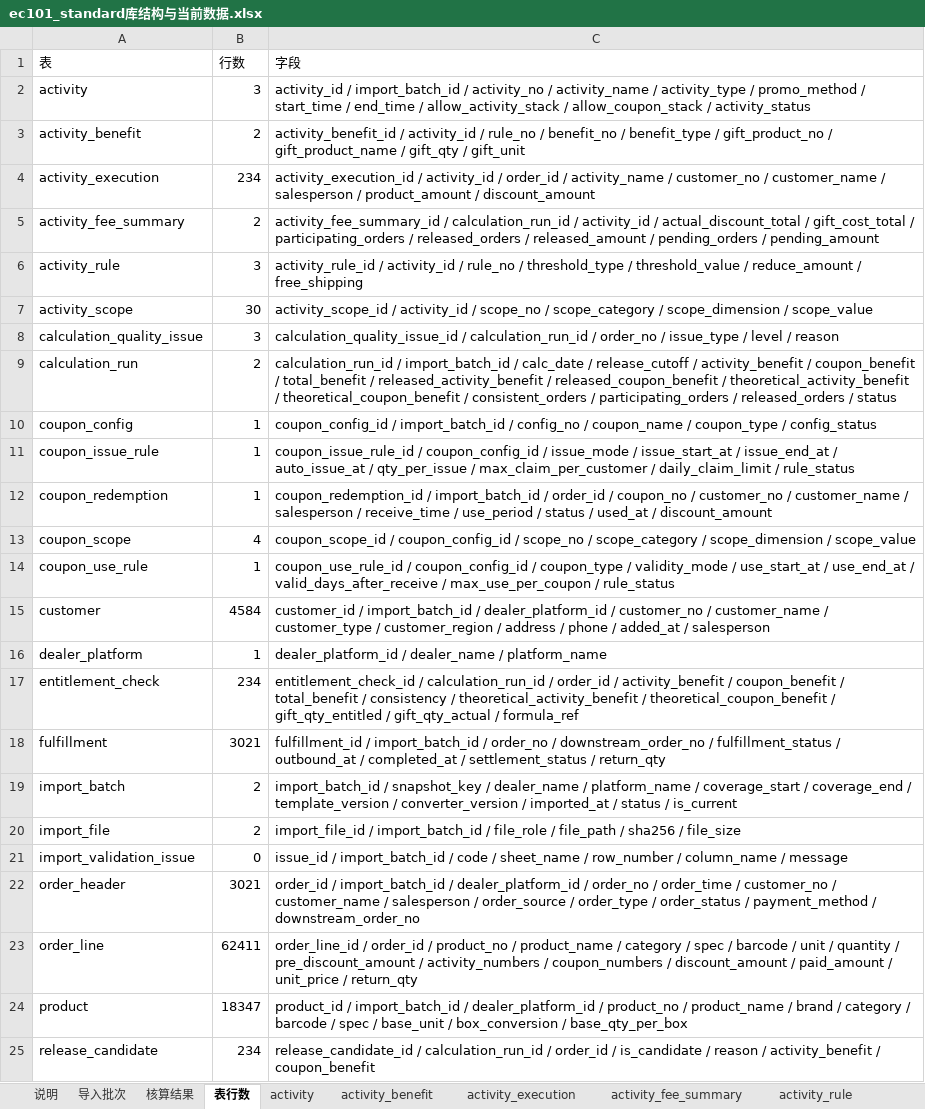
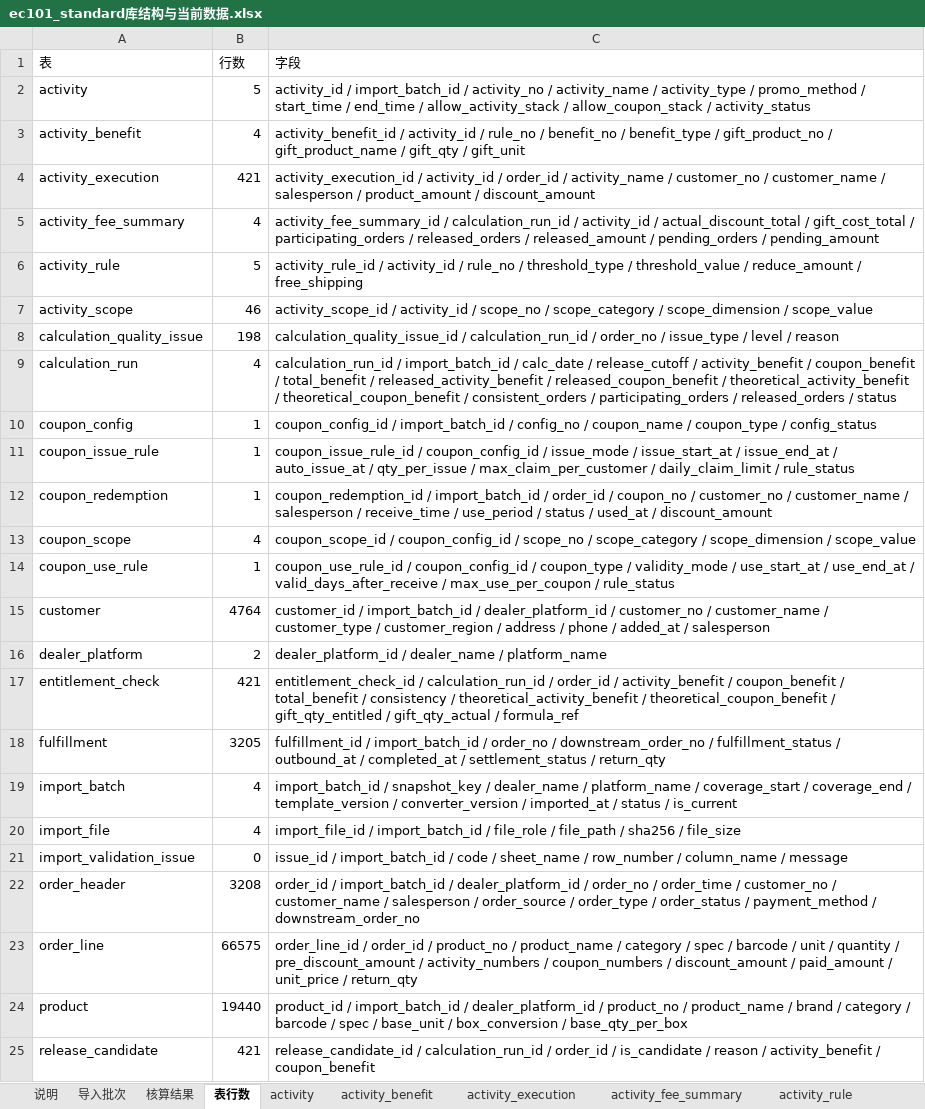
Before and after one commit to peggyzhan1/ec101-mvp-db_new, an Excel workbook: docs/samples/kuaima-verified-standard/ec101_standard库结构与当前数据.xlsx, sheet 表行数, drawn as a sheet; values as stored, in another font and other column widths than the file's, no borders; the diff names each change by its address in the sheet, - before the commit and + after, or states it on an @@ line.

```diff
--- a/docs/samples/kuaima-verified-standard/ec101_standard库结构与当前数据.xlsx (sheet 表行数)
+++ b/docs/samples/kuaima-verified-standard/ec101_standard库结构与当前数据.xlsx (sheet 表行数)
-B2 (行数): 3
+B2 (行数): 5
-B3 (行数): 2
+B3 (行数): 4
-B4 (行数): 234
+B4 (行数): 421
-B5 (行数): 2
+B5 (行数): 4
-B6 (行数): 3
+B6 (行数): 5
-B7 (行数): 30
+B7 (行数): 46
-B8 (行数): 3
+B8 (行数): 198
-B9 (行数): 2
+B9 (行数): 4
-B15 (行数): 4584
+B15 (行数): 4764
-B16 (行数): 1
+B16 (行数): 2
-B17 (行数): 234
+B17 (行数): 421
-B18 (行数): 3021
+B18 (行数): 3205
-B19:B20 (行数): 2
+B19:B20 (行数): 4
-B22 (行数): 3021
+B22 (行数): 3208
-B23 (行数): 62411
+B23 (行数): 66575
-B24 (行数): 18347
+B24 (行数): 19440
-B25 (行数): 234
+B25 (行数): 421
```
Also changed, not shown: sheet 核算结果, sheet 导入批次, sheet import_batch, 13 other files.
